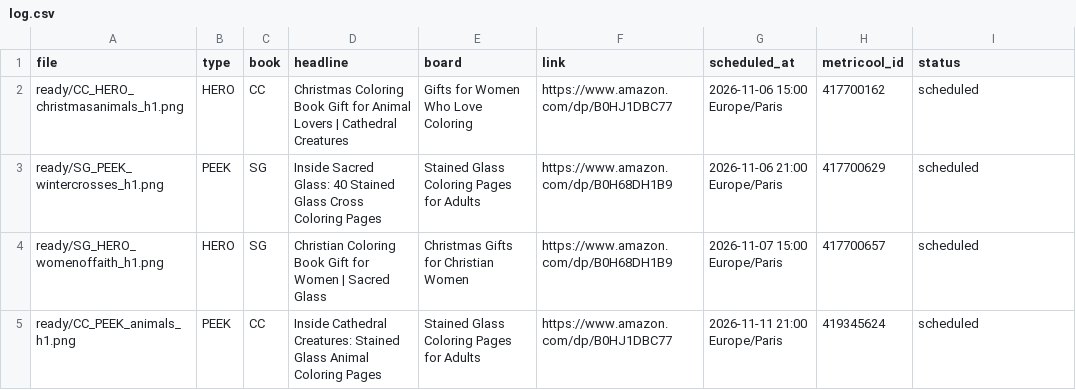
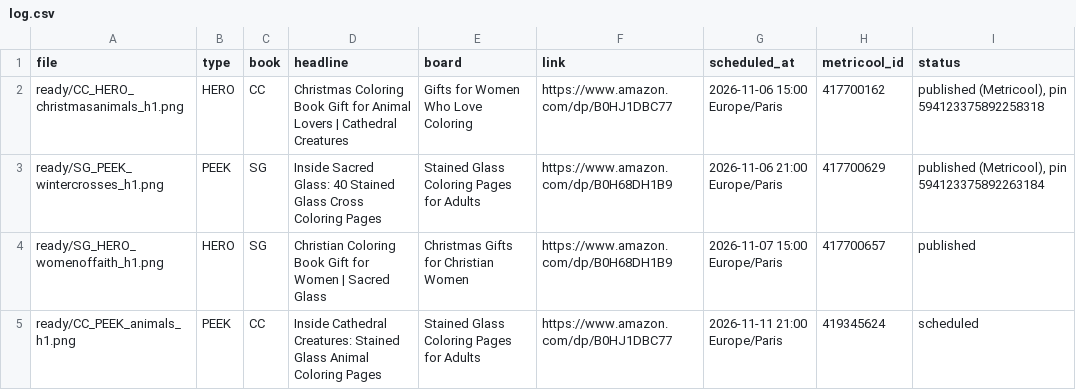
Before and after one commit to stillglass-studio/thk-media, a CSV file: stillglass-pins/log.csv, drawn as a sheet; only a part is shown; the diff covers the shown part only.

```diff
--- a/stillglass-pins/log.csv
+++ b/stillglass-pins/log.csv
@@ -1,5 +1,5 @@
 file,type,book,headline,board,link,scheduled_at,metricool_id,status
-ready/CC_HERO_christmasanimals_h1.png,HERO,CC,Christmas Coloring Book Gift for Animal Lovers | Cathedral Creatures,Gifts for Women Who Love Coloring,https://www.amazon.com/dp/B0HJ1DBC77,2026-11-06 15:00 Europe/Paris,417700162,scheduled
-ready/SG_PEEK_wintercrosses_h1.png,PEEK,SG,Inside Sacred Glass: 40 Stained Glass Cross Coloring Pages,Stained Glass Coloring Pages for Adults,https://www.amazon.com/dp/B0H68DH1B9,2026-11-06 21:00 Europe/Paris,417700629,scheduled
-ready/SG_HERO_womenoffaith_h1.png,HERO,SG,Christian Coloring Book Gift for Women | Sacred Glass,Christmas Gifts for Christian Women,https://www.amazon.com/dp/B0H68DH1B9,2026-11-07 15:00 Europe/Paris,417700657,scheduled
+ready/CC_HERO_christmasanimals_h1.png,HERO,CC,Christmas Coloring Book Gift for Animal Lovers | Cathedral Creatures,Gifts for Women Who Love Coloring,https://www.amazon.com/dp/B0HJ1DBC77,2026-11-06 15:00 Europe/Paris,417700162,"published (Metricool), pin 594123375892258318"
+ready/SG_PEEK_wintercrosses_h1.png,PEEK,SG,Inside Sacred Glass: 40 Stained Glass Cross Coloring Pages,Stained Glass Coloring Pages for Adults,https://www.amazon.com/dp/B0H68DH1B9,2026-11-06 21:00 Europe/Paris,417700629,"published (Metricool), pin 594123375892263184"
+ready/SG_HERO_womenoffaith_h1.png,HERO,SG,Christian Coloring Book Gift for Women | Sacred Glass,Christmas Gifts for Christian Women,https://www.amazon.com/dp/B0H68DH1B9,2026-11-07 15:00 Europe/Paris,417700657,published
 ready/CC_PEEK_animals_h1.png,PEEK,CC,Inside Cathedral Creatures: Stained Glass Animal Coloring Pages,Stained Glass Coloring Pages for Adults,https://www.amazon.com/dp/B0HJ1DBC77,2026-11-11 21:00 Europe/Paris,419345624,scheduled
```
Also changed, not shown: 14 edited cells elsewhere in this file, 6 other files.
